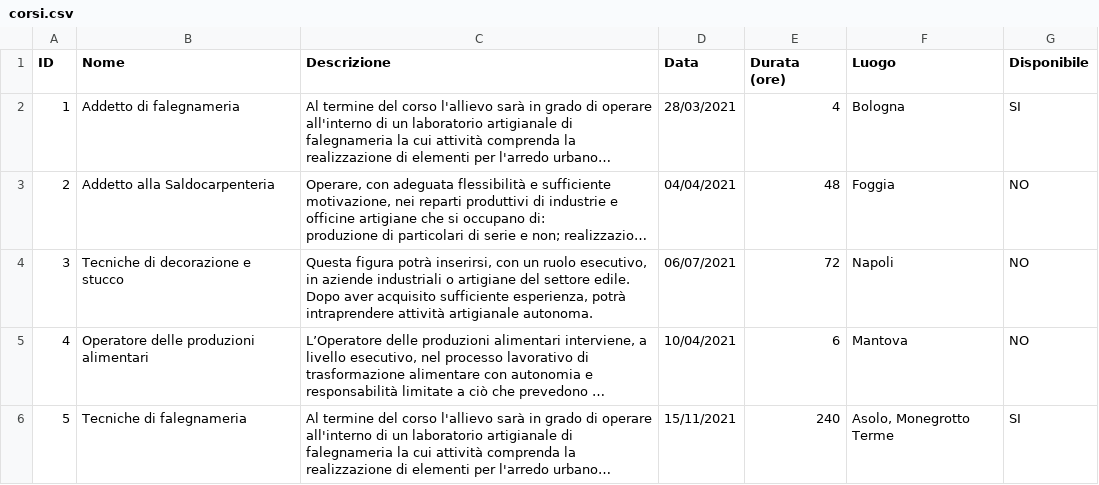
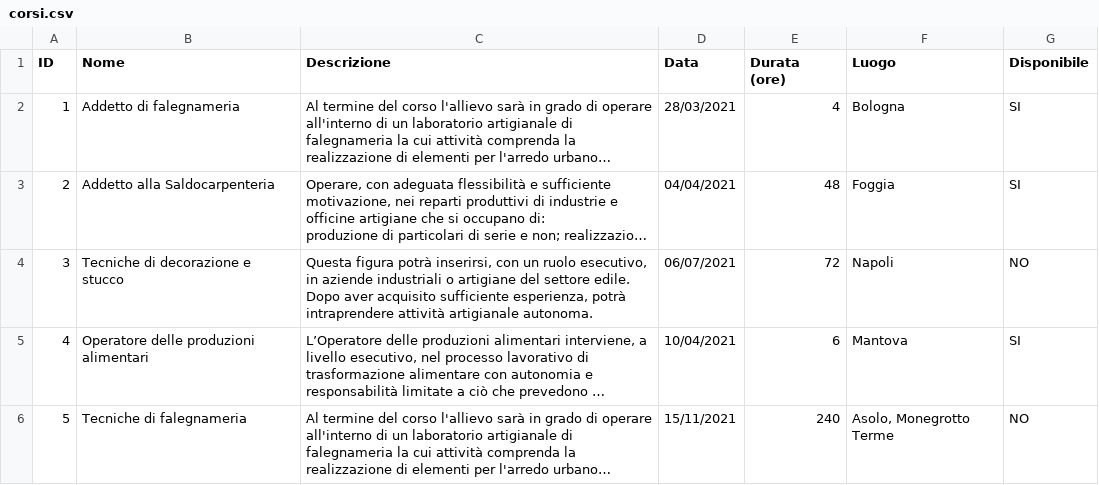
Before and after one commit to manuelmelchiorri96/progetto-JavaBasics-start2Impact, a CSV file: src/main/resources/corsi.csv, drawn as a sheet; long unchanged cells end in …; the diff names each change by its address in the sheet, - before the commit and + after, or states it on an @@ line.

```diff
--- a/src/main/resources/corsi.csv
+++ b/src/main/resources/corsi.csv
-G3 (Disponibile): NO
+G3 (Disponibile): SI
-G5 (Disponibile): NO
+G5 (Disponibile): SI
-G6 (Disponibile): SI
+G6 (Disponibile): NO
```
Also changed, not shown: 8 other files.
